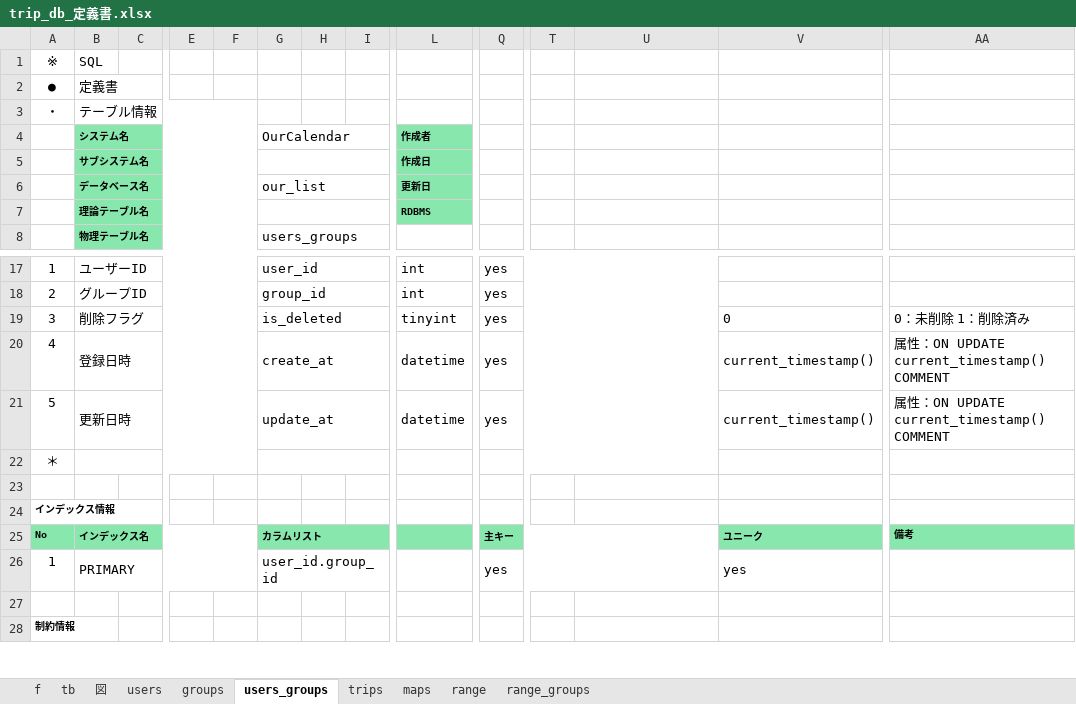
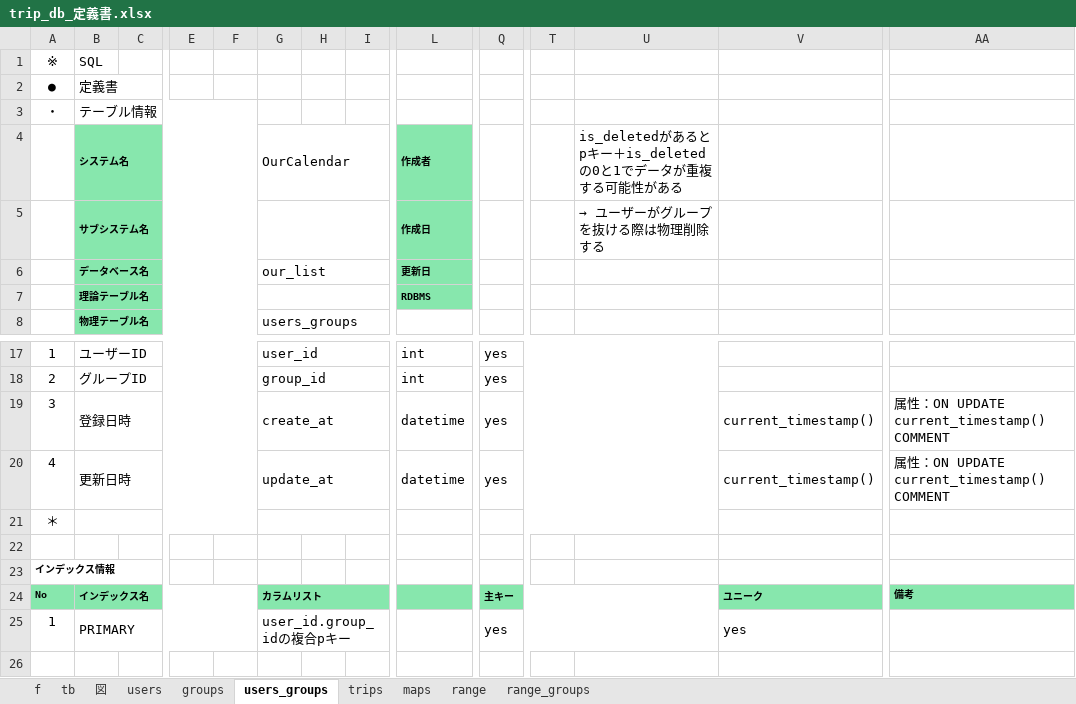
Before and after one commit to gone0021/tripList, an Excel workbook: doc/詳細設計/trip_db_定義書.xlsx, sheet users_groups, drawn as a sheet; only a part is shown, gaps mark what is left out; the shorter side is filled out with more unchanged rows; values as stored, in another font and other column widths than the file's, no borders; removed rows and columns are numbered as before the commit, all else as after; rows hold the shown columns only; the diff names each change by its address in the sheet, - before the commit and + after, or states it on an @@ line.

```diff
--- a/doc/詳細設計/trip_db_定義書.xlsx (sheet users_groups)
+++ b/doc/詳細設計/trip_db_定義書.xlsx (sheet users_groups)
-U4: (empty)
+U4: is_deletedがあるとpキー＋is_deletedの0と1でデータが重複する可能性がある
-U5: (empty)
+U5: → ユーザーがグループを抜ける際は物理削除する
-row 19: 3 | 削除フラグ |  |  |  | is_deleted |  |  | tinyint | yes |  |  | 0 | 0：未削除 1：削除済み
-A19 (※): 4
+A19 (※): 3
-A20 (※): 5
+A20 (※): 4
-G25: user_id.group_id
+G25: user_id.group_idの複合pキー
```
Also changed, not shown: sheet 図, sheet trips, sheet maps, sheet groups, sheet f, sheet tb, doc/詳細設計/trip_URL一覧.xlsx.
